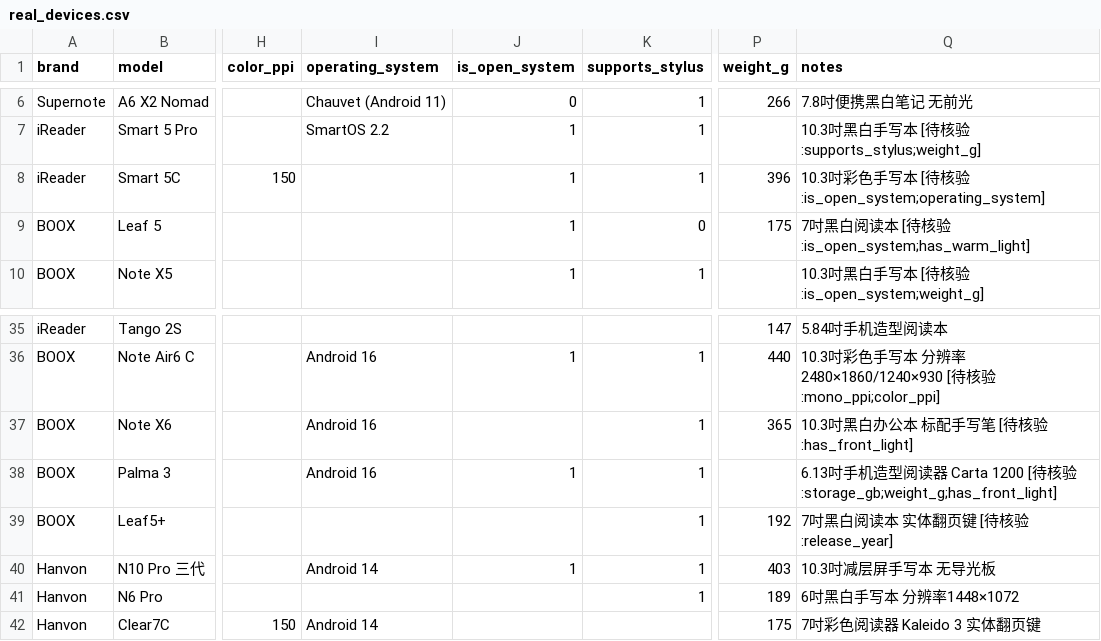
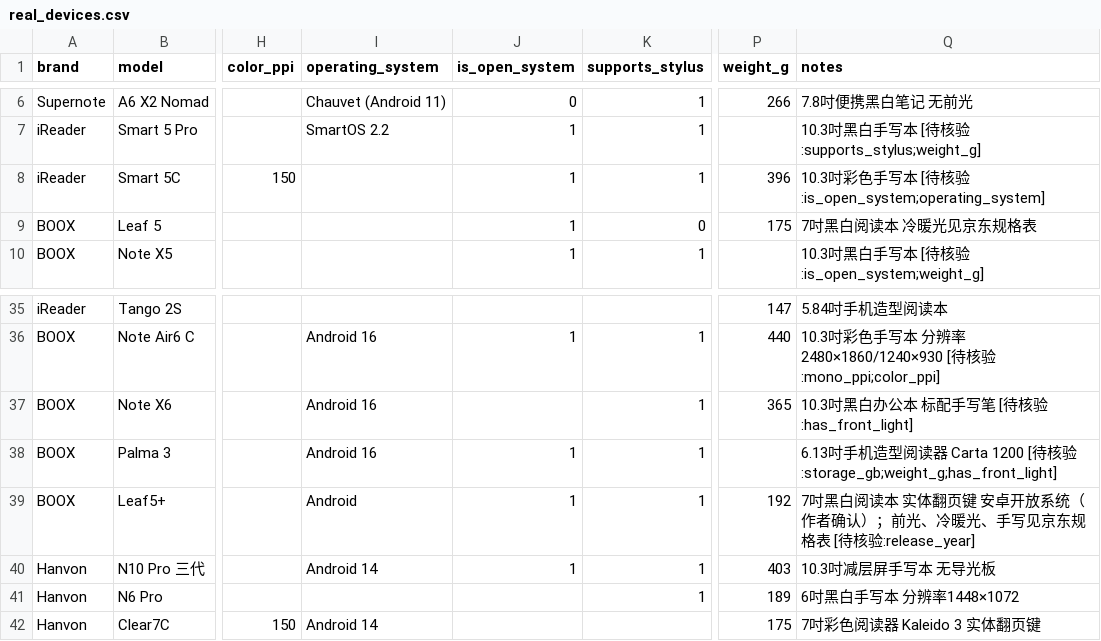
Before and after one commit to Xwwtao/EInkAgent, a CSV file: data/real_devices.csv, drawn as a sheet; only a part is shown, gaps mark what is left out; the diff names each change by its address in the sheet, - before the commit and + after, or states it on an @@ line.

Commit message:
data: accept collected values as facts and fill Leaf5+ open system
Author decision: values gathered during collection, including the
author's own checks, count as facts, because many vendors never publish
fields such as whether third-party apps can be installed. Runtime
inference by the model or scripts stays forbidden. AGENTS.md, decision
001 and the README describe the change.

- Leaf5+: Android, open system (author); front light, warm light and
  stylus confirmed on the JD spec table. Leaf 5 warm light confirmed
  on the JD spec table.
- New test imports the committed CSVs into a temporary database and
  checks every expected row count in evals/agent_cases.json, so a data
  change that breaks a case fails instead of passing silently.

```diff
--- a/data/real_devices.csv
+++ b/data/real_devices.csv
-Q9 (notes): 7吋黑白阅读本 [待核验:is_open_system;has_warm_light]
+Q9 (notes): 7吋黑白阅读本 冷暖光见京东规格表
-I39 (operating_system): (empty)
+I39 (operating_system): Android
-J39 (is_open_system): (empty)
+J39 (is_open_system): 1
-Q39 (notes): …翻页键 [待核验…
+Q39 (notes): …翻页键 安卓开放系统（作者确认）；前光、冷暖光、手写见京东规格表 [待核验…
```
Also changed, not shown: 5 other files.
